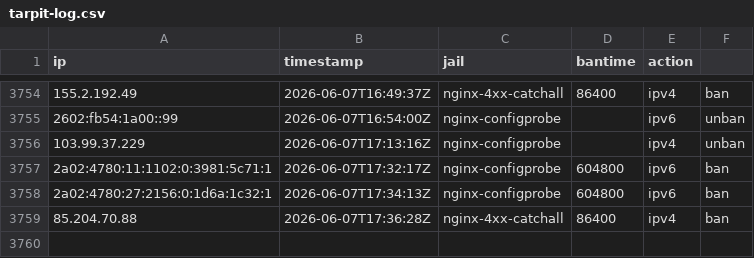
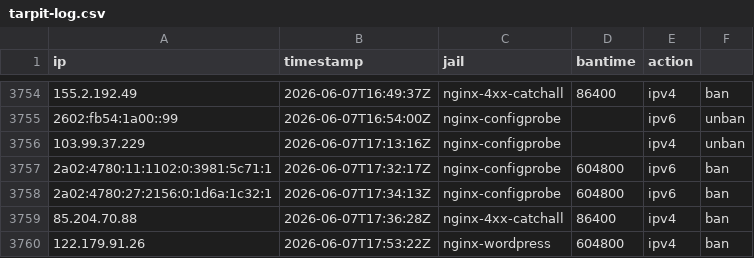
Before and after one commit to mperrins-demo/EDL, a CSV file: tarpit-log.csv, drawn as a sheet; only a part is shown, gaps mark what is left out.

Commit message:
ban 122.179.91.26 (nginx-wordpress, 604800s)

```diff
--- a/tarpit-log.csv
+++ b/tarpit-log.csv
@@ -3759 +3759,2 @@ ip,timestamp,jail,bantime,action
 85.204.70.88,2026-06-07T17:36:28Z,nginx-4xx-catchall,86400,ipv4,ban
+122.179.91.26,2026-06-07T17:53:22Z,nginx-wordpress,604800,ipv4,ban
```
Also changed, not shown: 2 other files.
